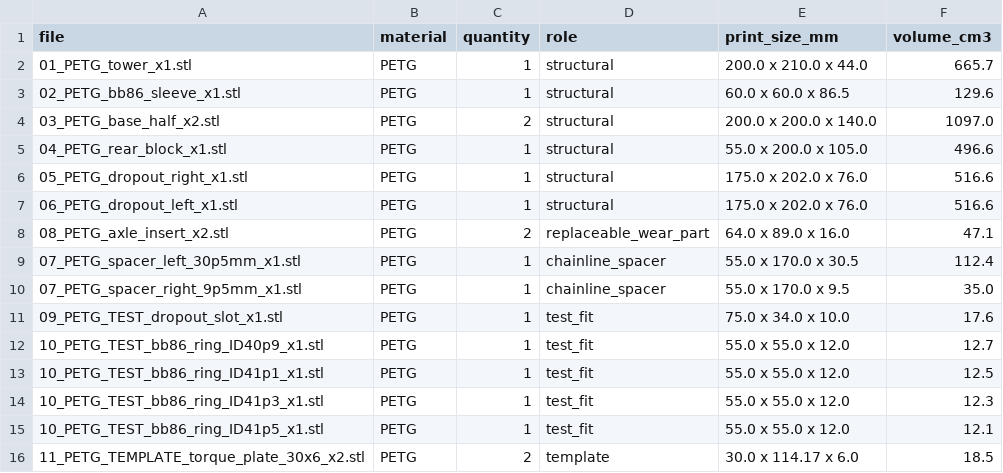
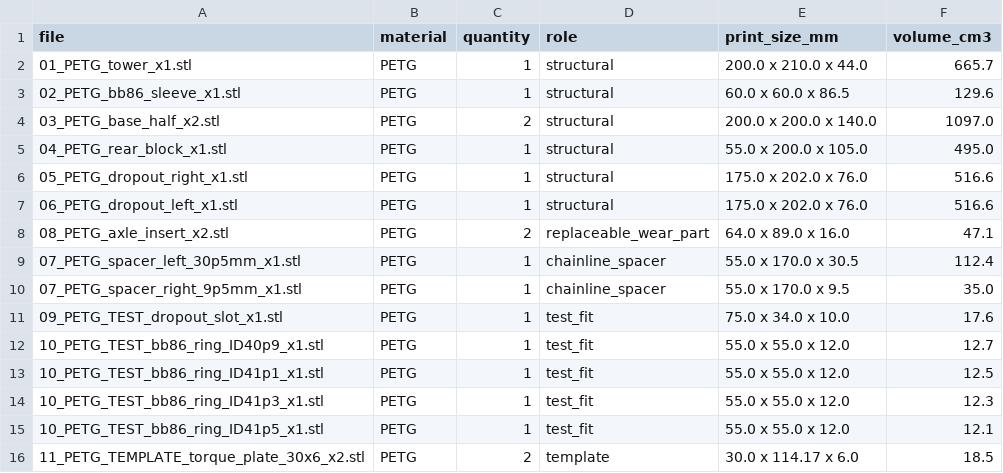
Before and after one commit to dchernykh1984/cycling-3d-models, a CSV file: electric-generator-frame/print_manifest.csv, drawn as a sheet.

```diff
--- a/electric-generator-frame/print_manifest.csv
+++ b/electric-generator-frame/print_manifest.csv
@@ -4,3 +4,3 @@ file,material,quantity,role,print_size_mm,volume_cm3
 03_PETG_base_half_x2.stl,PETG,2,structural,200.0 x 200.0 x 140.0,1097.0
-04_PETG_rear_block_x1.stl,PETG,1,structural,55.0 x 200.0 x 105.0,496.6
+04_PETG_rear_block_x1.stl,PETG,1,structural,55.0 x 200.0 x 105.0,495.0
 05_PETG_dropout_right_x1.stl,PETG,1,structural,175.0 x 202.0 x 76.0,516.6
```
Also changed, not shown: 10 other files.
